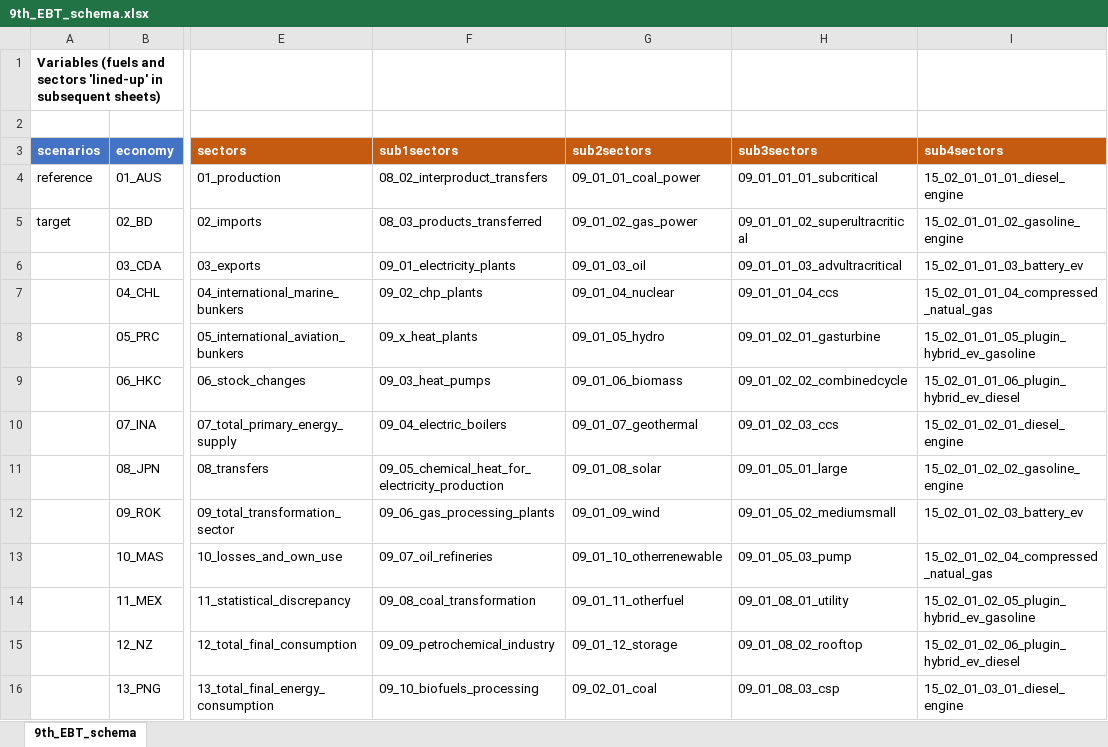
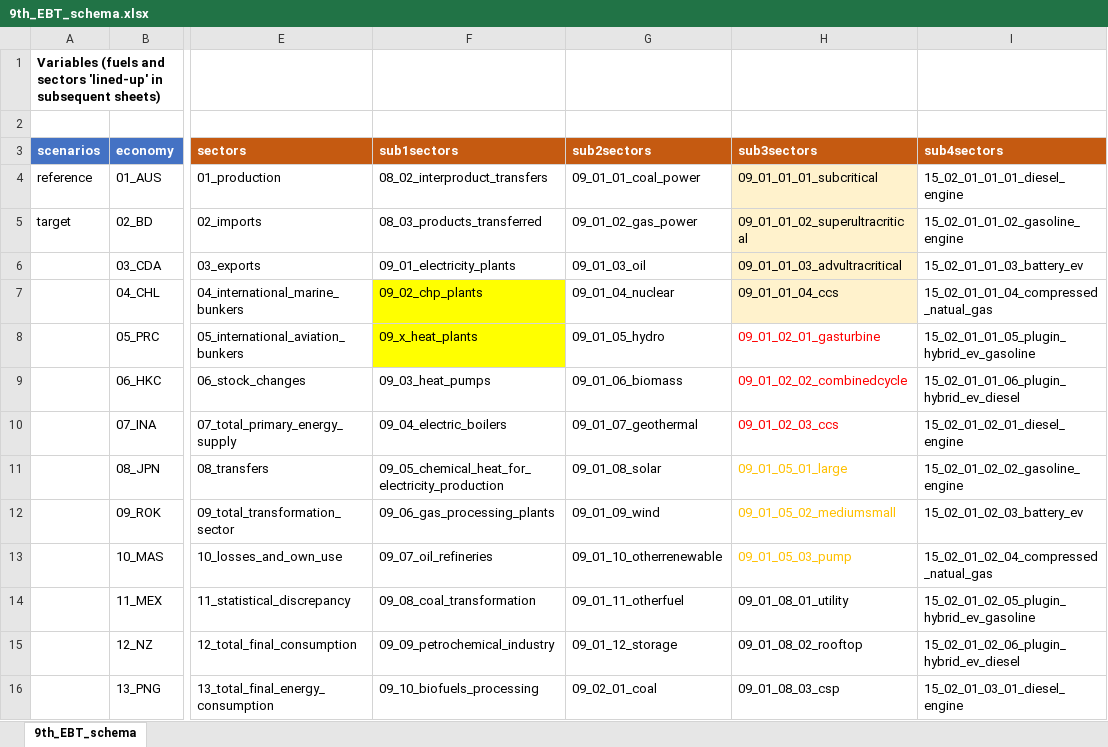
Before and after one commit to asia-pacific-energy-research-centre/Outlook9th_EBT, an Excel workbook: config/9th_EBT_schema.xlsx, sheet 9th_EBT_schema, drawn as a sheet; only a part is shown, gaps mark what is left out; values as stored, in another font and other column widths than the file's, no borders; the diff names each change by its address in the sheet, - before the commit and + after, or states it on an @@ line.

```diff
--- a/config/9th_EBT_schema.xlsx (sheet 9th_EBT_schema)
+++ b/config/9th_EBT_schema.xlsx (sheet 9th_EBT_schema)
-H4:H7 fill: none
+H4:H7 fill: #FFF2CC
-F7:F8 fill: none
+F7:F8 fill: #FFFF00
-H8:H10 text colour: black
+H8:H10 text colour: #FF0000
-H11:H13 text colour: black
+H11:H13 text colour: #FFC000
```
Also changed, not shown: 2 other files.
